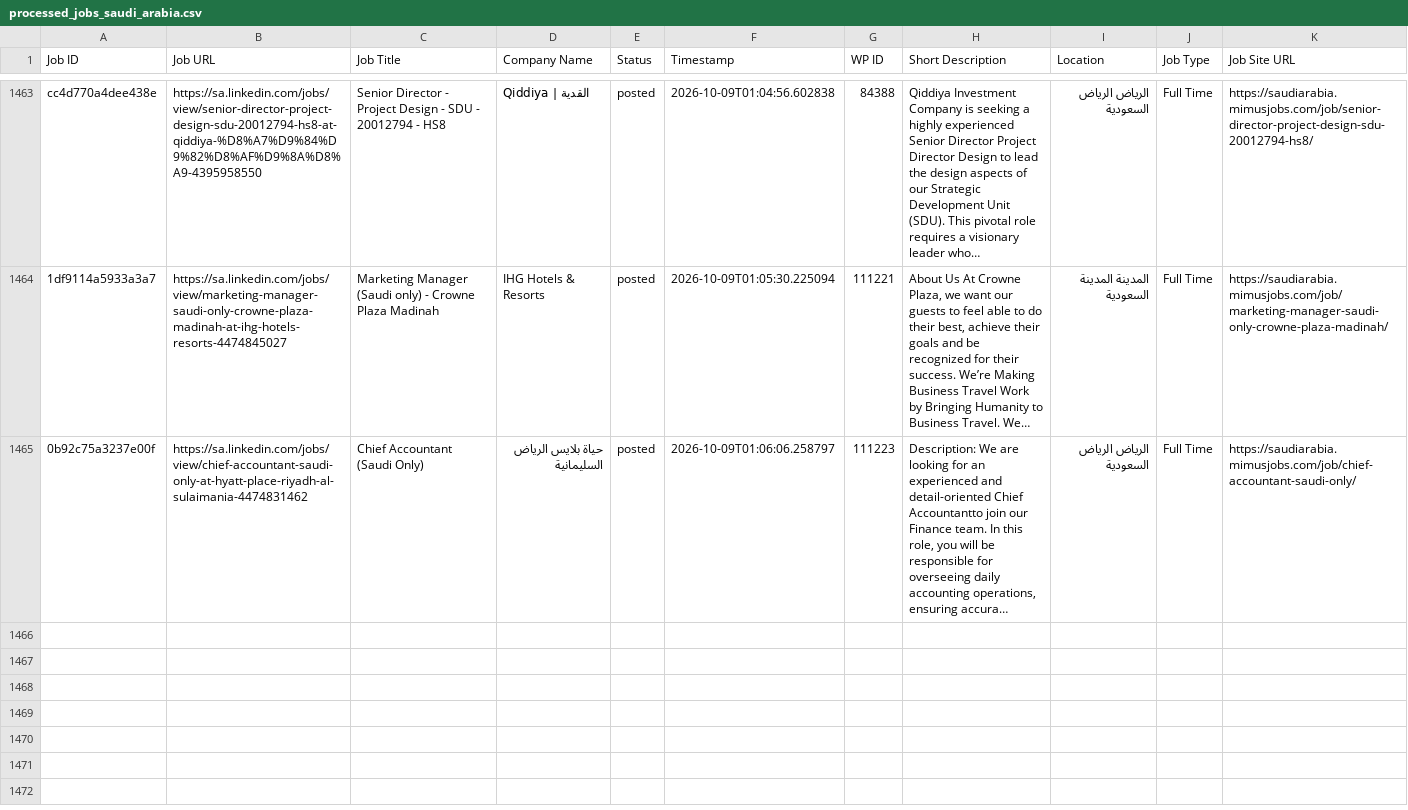
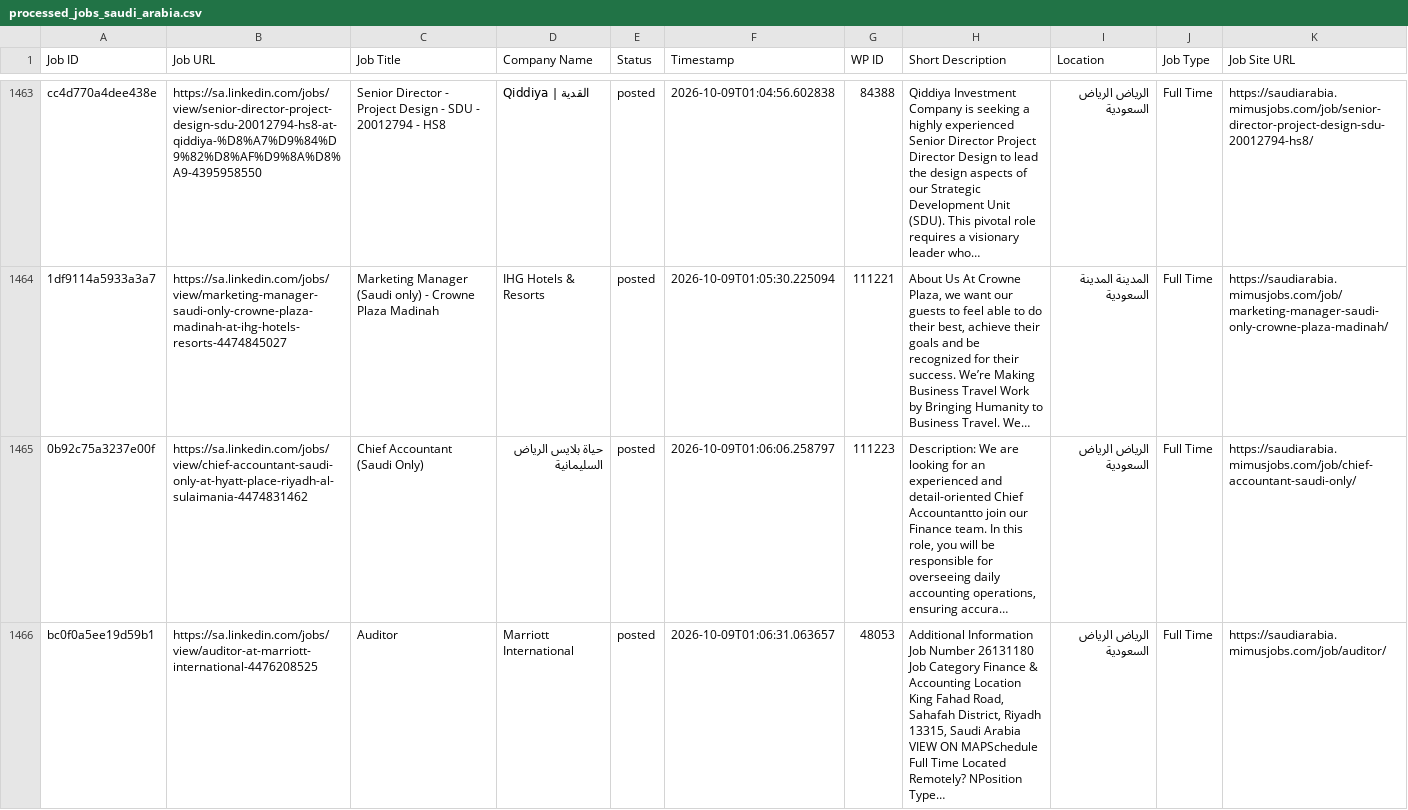
Before and after one commit to projectfetcher/salinkedin, a CSV file: processed_jobs_saudi_arabia.csv, drawn as a sheet; only a part is shown, gaps mark what is left out; long unchanged cells end in …; the diff names each change by its address in the sheet, - before the commit and + after, or states it on an @@ line.

```diff
--- a/processed_jobs_saudi_arabia.csv
+++ b/processed_jobs_saudi_arabia.csv
+row 1466: bc0f0a5ee19d59b1 | https://sa.linkedin.com/jobs/view/auditor-at-marriott-international-4476208525 | Auditor | Marriott International | posted | 2026-10-09T01:06:31.063657 | 48053 | Additional Information Job Number 26131180 Job Category Finance & Accounting Location King Fahad Road, Sahafah District, Riyadh 13315, Saudi Arabia VIEW ON MAPSchedule Full Time Located Remotely? NPosition Type… | الرياض الرياض السعودية | Full Time | https://saudiarabia.mimusjobs.com/job/auditor/
```
